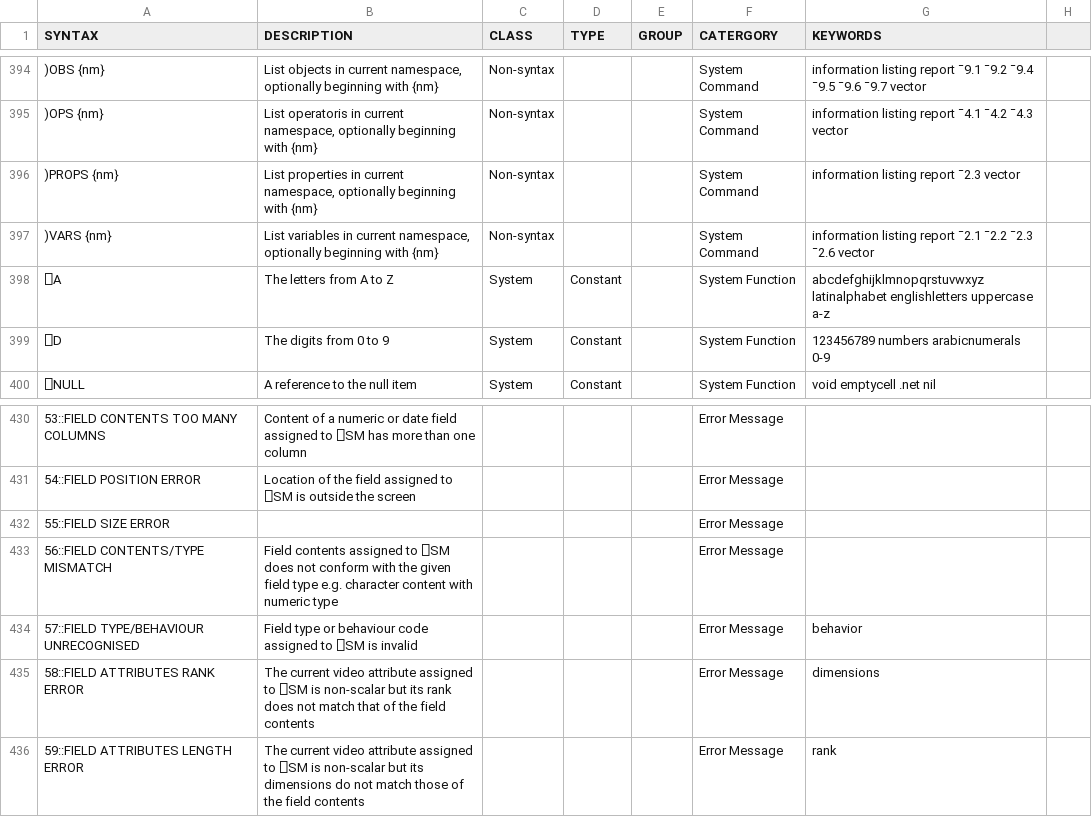
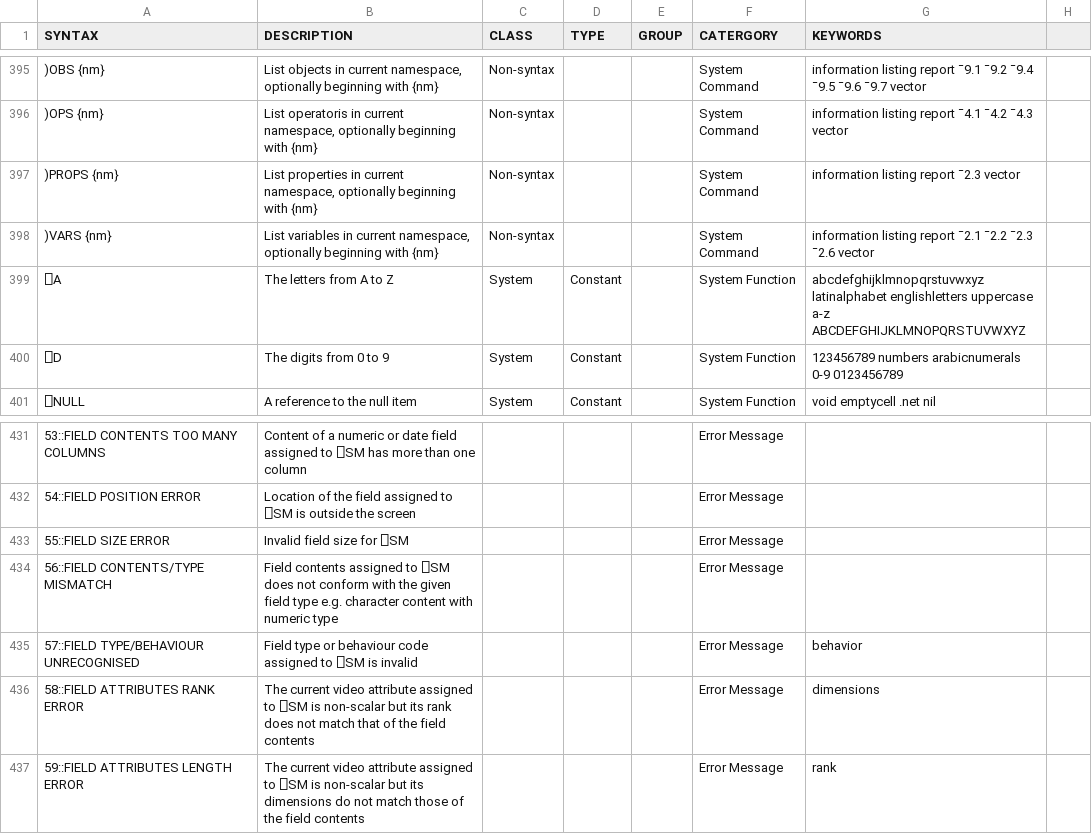
Before and after one commit to abrudz/aplcart, a TSV file: table.tsv, drawn as a sheet; only a part is shown, gaps mark what is left out; addresses are those after the commit; the diff covers the shown part only; the diff names each change by its address in the sheet, - before the commit and + after, or states it on an @@ line.

```diff
--- a/table.tsv
+++ b/table.tsv
-G399 (KEYWORDS): …uppercase a-z
+G399 (KEYWORDS): …uppercase a-z ABCDEFGHIJKLMNOPQRSTUVWXYZ
-G400 (KEYWORDS): 123456789 numbers arabicnumerals 0-9
+G400 (KEYWORDS): 123456789 numbers arabicnumerals 0-9 0123456789
-B433 (DESCRIPTION): (empty)
+B433 (DESCRIPTION): Invalid field size for ⎕SM
```
Also changed, not shown: 1 added row and 24 edited cells elsewhere in this file.
